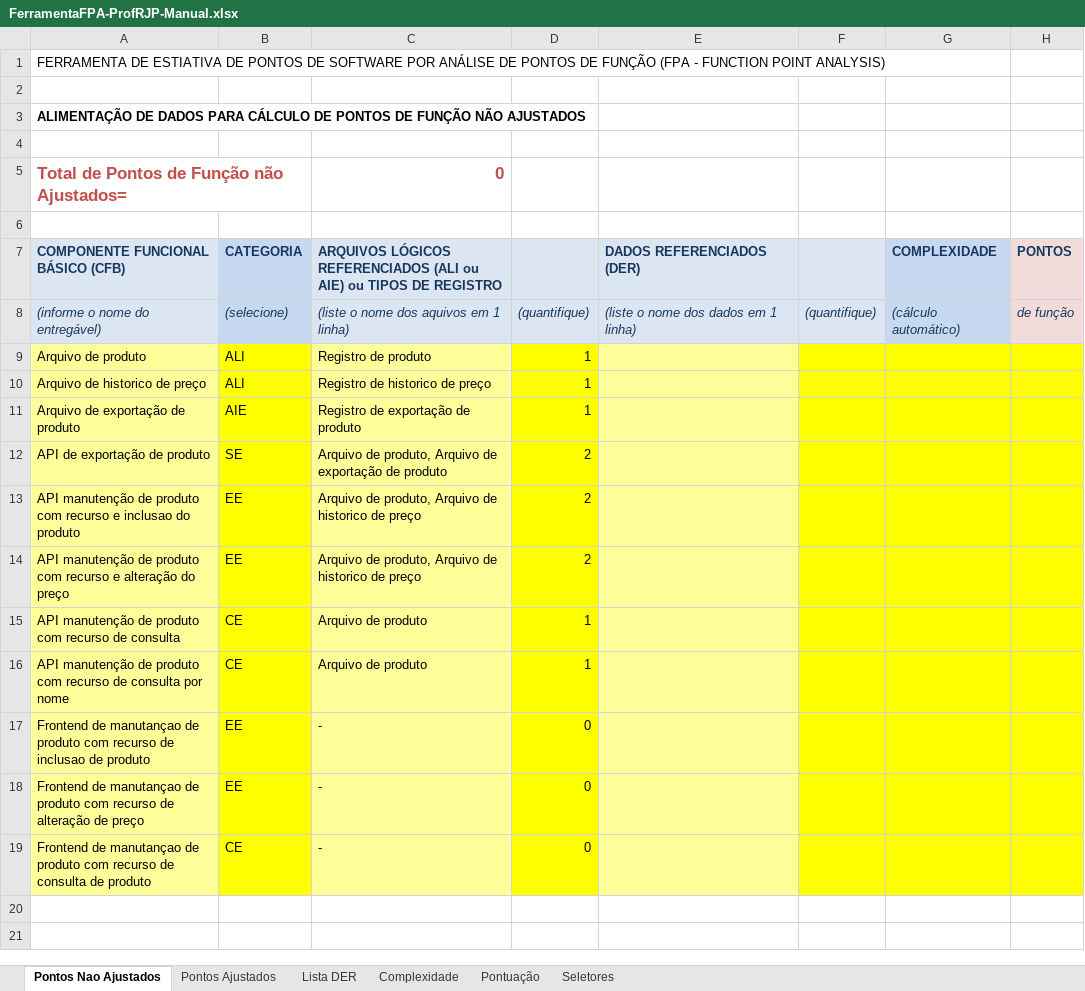
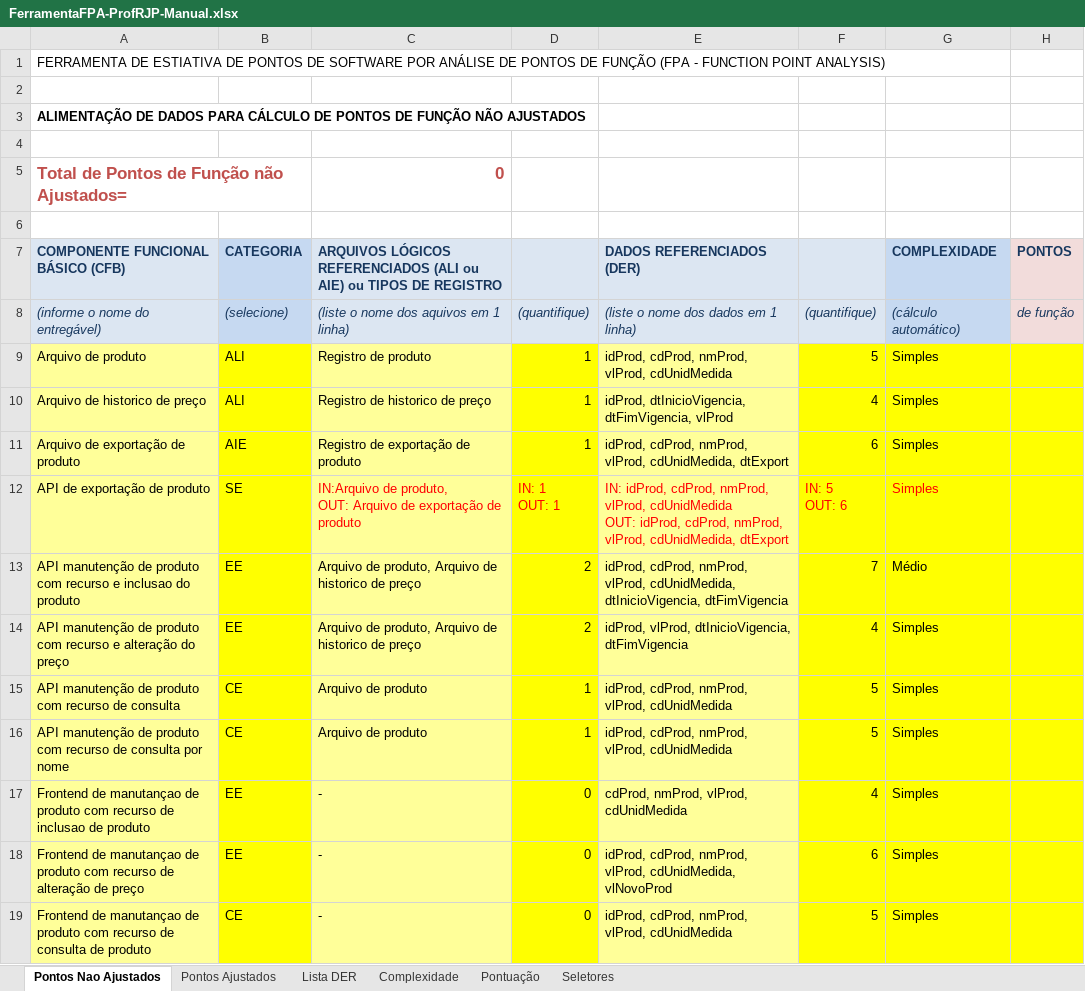
Before and after one commit to matlencar/FerramentaFPA, an Excel workbook: FerramentaFPA-ProfRJP-Manual.xlsx, sheet Pontos Nao Ajustados, drawn as a sheet; values as stored, in another font and other column widths than the file's, no borders; ↵ is a line break in a cell; the diff names each change by its address in the sheet, - before the commit and + after, or states it on an @@ line.

Commit message:
ferramenta automatica incluida, estimativas

```diff
--- a/FerramentaFPA-ProfRJP-Manual.xlsx (sheet Pontos Nao Ajustados)
+++ b/FerramentaFPA-ProfRJP-Manual.xlsx (sheet Pontos Nao Ajustados)
-E9 (DADOS REFERENCIADOS (DER)): (empty)
+E9 (DADOS REFERENCIADOS (DER)): idProd, cdProd, nmProd, vlProd, cdUnidMedida
-F9: (empty)
+F9: 5
-G9:G12 (COMPLEXIDADE): (empty)
+G9:G12 (COMPLEXIDADE): Simples
-E10 (DADOS REFERENCIADOS (DER)): (empty)
+E10 (DADOS REFERENCIADOS (DER)): idProd, dtInicioVigencia, dtFimVigencia, vlProd
-F10: (empty)
+F10: 4
-E11 (DADOS REFERENCIADOS (DER)): (empty)
+E11 (DADOS REFERENCIADOS (DER)): idProd, cdProd, nmProd, vlProd, cdUnidMedida, dtExport
-F11: (empty)
+F11: 6
-C12: Arquivo de produto, Arquivo de…
+C12: IN:Arquivo de produto, ↵ OUT: Arquivo de…
-C12:D12 text colour: black
+C12:D12 text colour: #FF0000
-D12: 2
+D12: IN: 1 ↵ OUT: 1
-E12 (DADOS REFERENCIADOS (DER)): (empty)
+E12 (DADOS REFERENCIADOS (DER)): IN: idProd, cdProd, nmProd, vlProd, cdUnidMedida ↵ OUT: idProd, cdProd, nmProd, vlProd, cdUnidMedida, dtExport
-F12: (empty)
+F12: IN: 5 ↵ OUT: 6
-E13 (DADOS REFERENCIADOS (DER)): (empty)
+E13 (DADOS REFERENCIADOS (DER)): idProd, cdProd, nmProd, vlProd, cdUnidMedida, dtInicioVigencia, dtFimVigencia
-F13: (empty)
+F13: 7
-G13 (COMPLEXIDADE): (empty)
+G13 (COMPLEXIDADE): Médio
-E14 (DADOS REFERENCIADOS (DER)): (empty)
+E14 (DADOS REFERENCIADOS (DER)): idProd, vlProd, dtInicioVigencia, dtFimVigencia
-F14: (empty)
+F14: 4
-G14:G19 (COMPLEXIDADE): (empty)
+G14:G19 (COMPLEXIDADE): Simples
-E15:E16 (DADOS REFERENCIADOS (DER)): (empty)
+E15:E16 (DADOS REFERENCIADOS (DER)): idProd, cdProd, nmProd, vlProd, cdUnidMedida
-F15:F16: (empty)
+F15:F16: 5
-E17 (DADOS REFERENCIADOS (DER)): (empty)
+E17 (DADOS REFERENCIADOS (DER)): cdProd, nmProd, vlProd, cdUnidMedida
-F17: (empty)
+F17: 4
-E18 (DADOS REFERENCIADOS (DER)): (empty)
+E18 (DADOS REFERENCIADOS (DER)): idProd, cdProd, nmProd, vlProd, cdUnidMedida, vlNovoProd
-F18: (empty)
+F18: 6
-E19 (DADOS REFERENCIADOS (DER)): (empty)
+E19 (DADOS REFERENCIADOS (DER)): idProd, cdProd, nmProd, vlProd, cdUnidMedida
-F19: (empty)
+F19: 5
```
